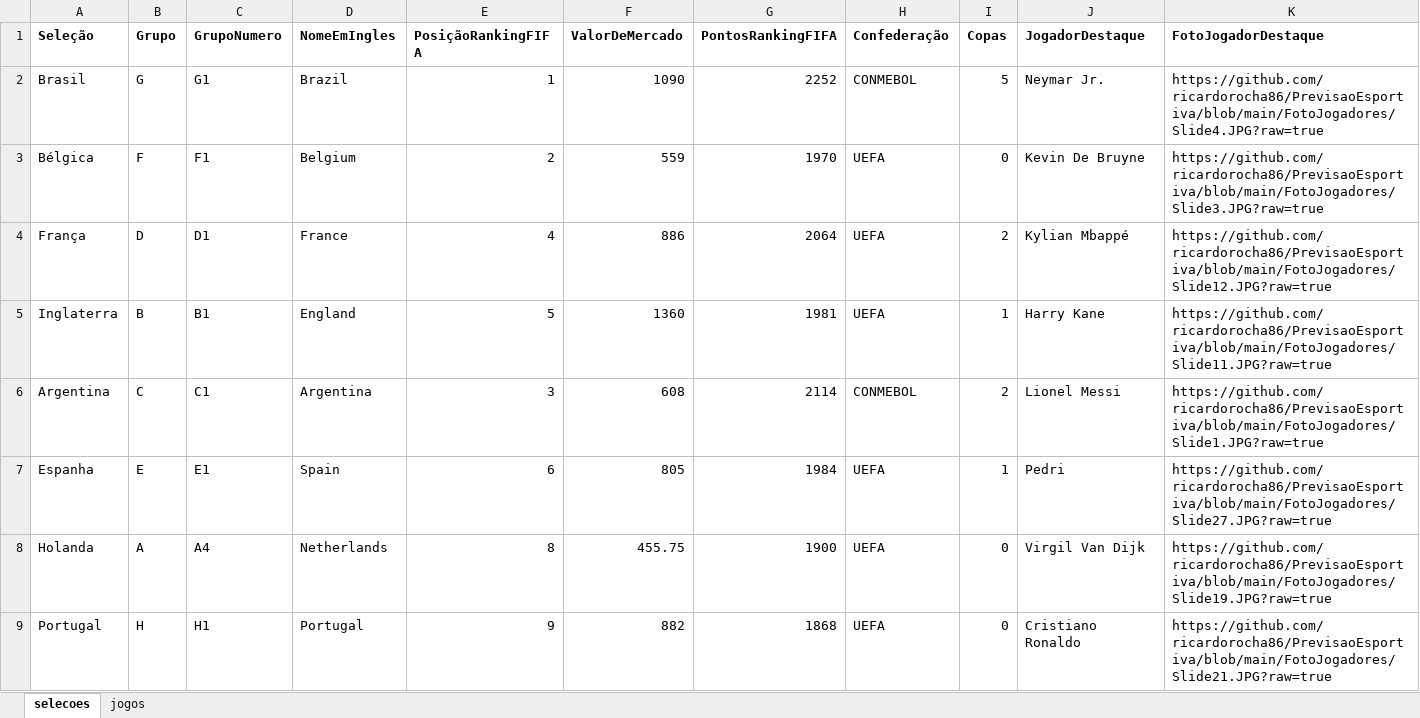
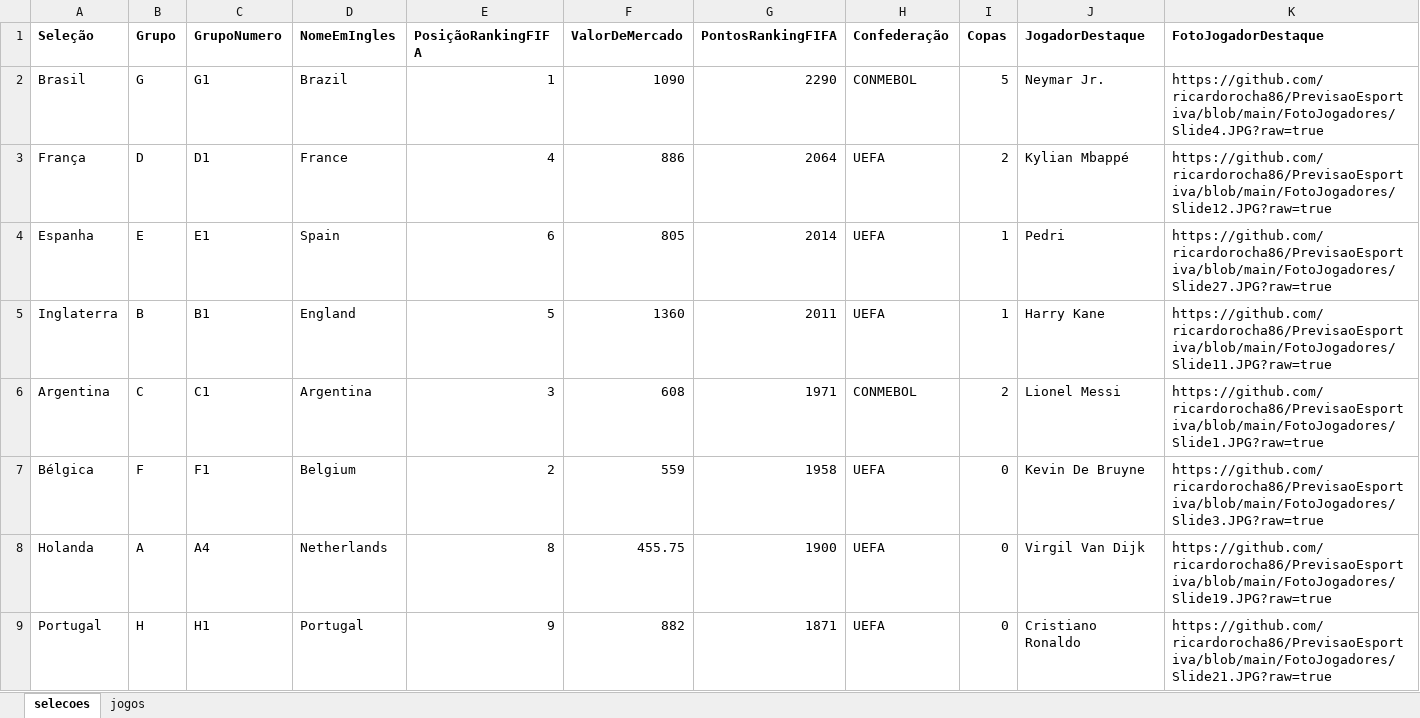
Before and after one commit to OctavioJunior/bet-world-cup-for-fun-PYTHON, an Excel workbook: data/DadosCopaDoMundoQatar2022.xlsx, sheet selecoes, drawn as a sheet; only a part is shown; values as stored, in another font and other column widths than the file's, no borders; removed rows and columns are numbered as before the commit, all else as after; rows hold the shown columns only; the diff covers the shown part only; the diff names each change by its address in the sheet, - before the commit and + after, or states it on an @@ line.

```diff
--- a/data/DadosCopaDoMundoQatar2022.xlsx (sheet selecoes)
+++ b/data/DadosCopaDoMundoQatar2022.xlsx (sheet selecoes)
-G2 (PontosRankingFIFA): 2252
+G2 (PontosRankingFIFA): 2290
-row 3: Bélgica | F | F1 | Belgium | 2 | 559 | 1970 | UEFA | 0 | Kevin De Bruyne | https://github.com/ricardorocha86/PrevisaoEsportiva/blob/main/FotoJogadores/Slide3.JPG?raw=true
+row 4: Espanha | E | E1 | Spain | 6 | 805 | 2014 | UEFA | 1 | Pedri | https://github.com/ricardorocha86/PrevisaoEsportiva/blob/main/FotoJogadores/Slide27.JPG?raw=true
-G5 (PontosRankingFIFA): 1981
+G5 (PontosRankingFIFA): 2011
-G6 (PontosRankingFIFA): 2114
+G6 (PontosRankingFIFA): 1971
-row 7: Espanha | E | E1 | Spain | 6 | 805 | 1984 | UEFA | 1 | Pedri | https://github.com/ricardorocha86/PrevisaoEsportiva/blob/main/FotoJogadores/Slide27.JPG?raw=true
+row 7: Bélgica | F | F1 | Belgium | 2 | 559 | 1958 | UEFA | 0 | Kevin De Bruyne | https://github.com/ricardorocha86/PrevisaoEsportiva/blob/main/FotoJogadores/Slide3.JPG?raw=true
-G9 (PontosRankingFIFA): 1868
+G9 (PontosRankingFIFA): 1871
```
Also changed, not shown: 8 added rows, 8 removed rows, 3 moved rows and 4 edited cells elsewhere in this sheet, 1 other file.
